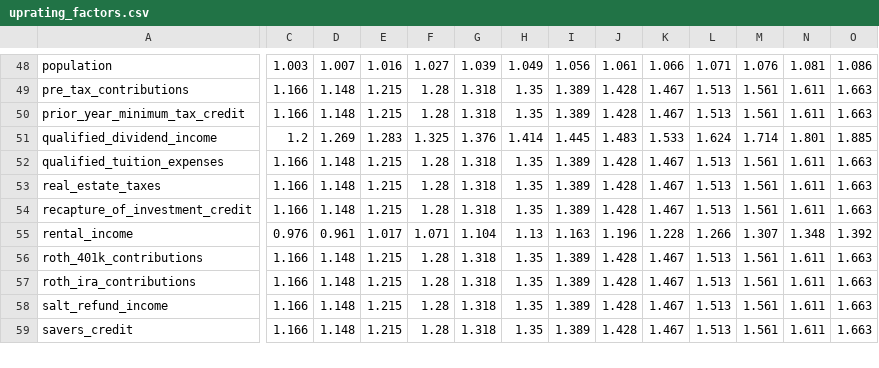
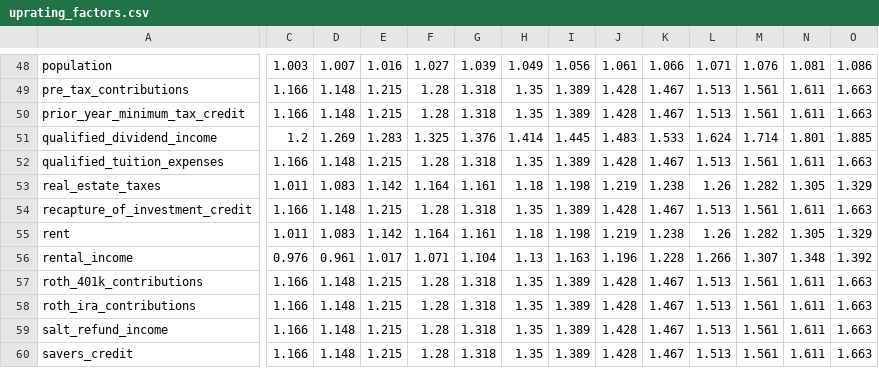
Before and after one commit to PolicyEngine/policyengine-us-data, a CSV file: policyengine_us_data/storage/uprating_factors.csv, drawn as a sheet; only a part is shown, gaps mark what is left out; rows hold the shown columns only; the diff covers the shown part only; the diff names each change by its address in the sheet, - before the commit and + after, or states it on an @@ line.

```diff
--- a/policyengine_us_data/storage/uprating_factors.csv
+++ b/policyengine_us_data/storage/uprating_factors.csv
-C53: 1.166
+C53: 1.011
-D53: 1.148
+D53: 1.083
-E53: 1.215
+E53: 1.142
-F53: 1.28
+F53: 1.164
-G53: 1.318
+G53: 1.161
-H53: 1.35
+H53: 1.18
-I53: 1.389
+I53: 1.198
-J53: 1.428
+J53: 1.219
-K53: 1.467
+K53: 1.238
-L53: 1.513
+L53: 1.26
-M53: 1.561
+M53: 1.282
-N53: 1.611
+N53: 1.305
-O53: 1.663
+O53: 1.329
+row 55: rent | 1.011 | 1.083 | 1.142 | 1.164 | 1.161 | 1.18 | 1.198 | 1.219 | 1.238 | 1.26 | 1.282 | 1.305 | 1.329
```
Also changed, not shown: 1 edited cell elsewhere in this file, policyengine_us_data/storage/uprating_growth_factors.csv, 2 other files.
